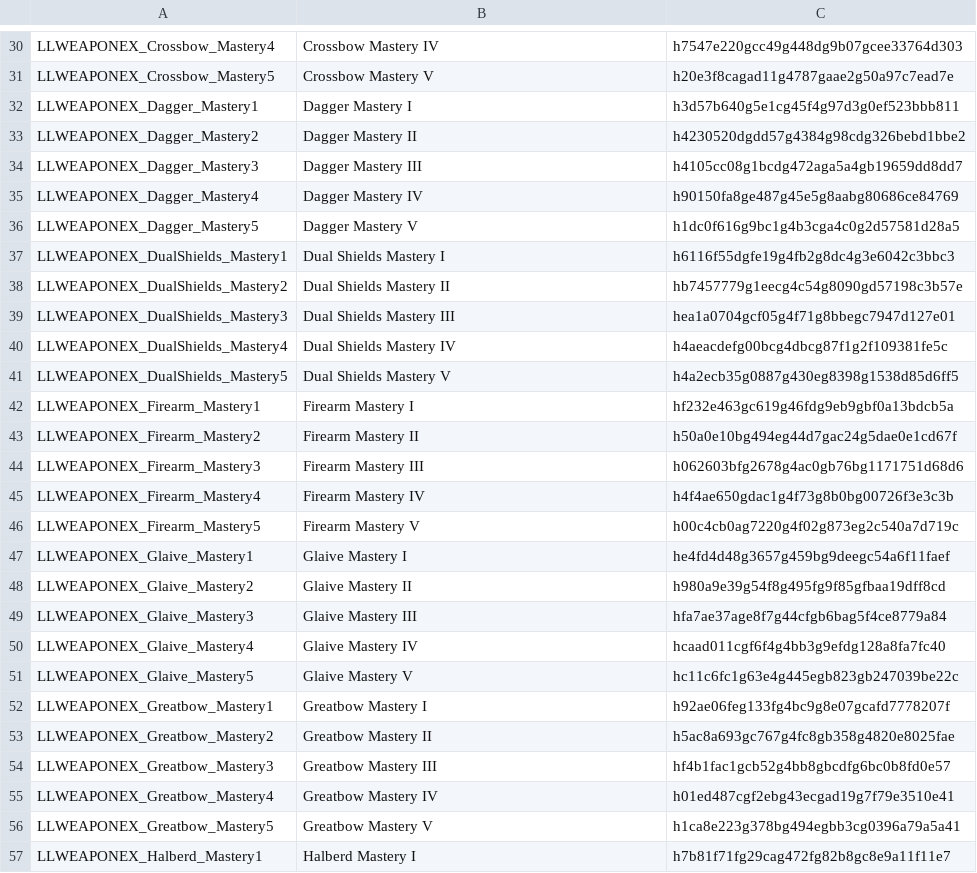
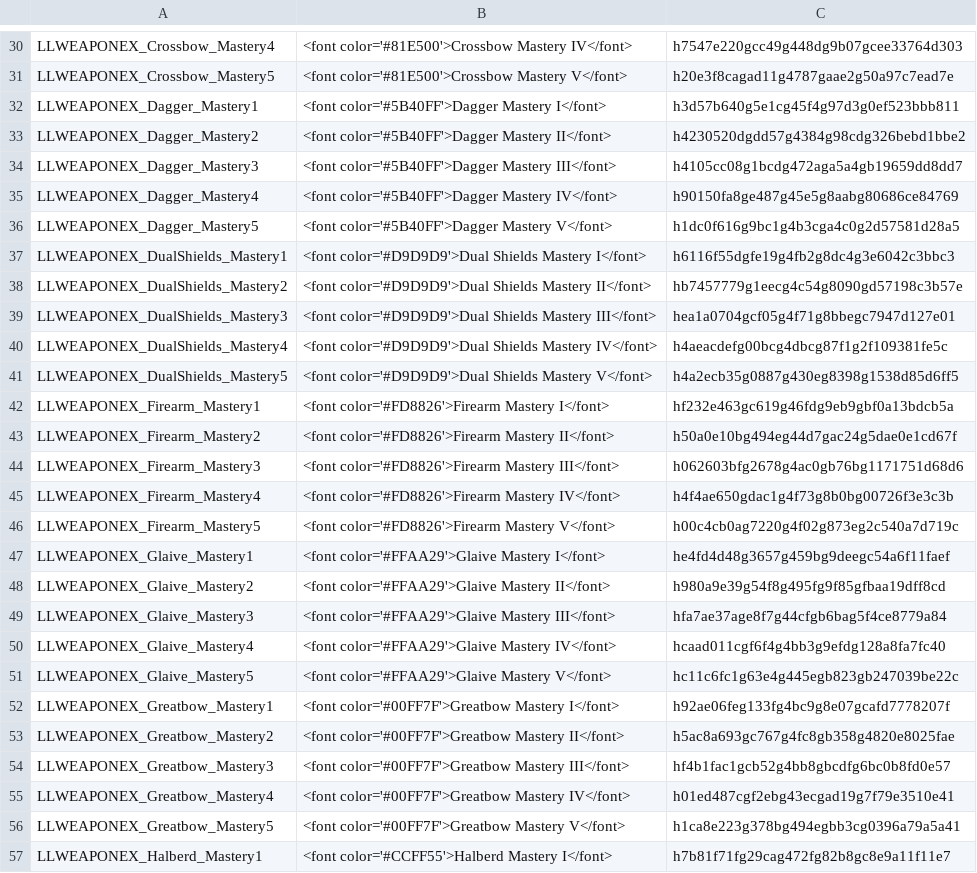
Before and after one commit to LaughingLeader-DOS2-Mods/WeaponExpansion, a TSV file: LocalKeys/LLWEAPONEX_Tags_MasteryRanks.tsv, drawn as a sheet; only a part is shown, gaps mark what is left out; the diff covers the shown part only; the diff names each change by its address in the sheet, - before the commit and + after, or states it on an @@ line.

```diff
--- a/LocalKeys/LLWEAPONEX_Tags_MasteryRanks.tsv
+++ b/LocalKeys/LLWEAPONEX_Tags_MasteryRanks.tsv
-B30: Crossbow Mastery IV
+B30: <font color='#81E500'>Crossbow Mastery IV</font>
-B31: Crossbow Mastery V
+B31: <font color='#81E500'>Crossbow Mastery V</font>
-B32: Dagger Mastery I
+B32: <font color='#5B40FF'>Dagger Mastery I</font>
-B33: Dagger Mastery II
+B33: <font color='#5B40FF'>Dagger Mastery II</font>
-B34: Dagger Mastery III
+B34: <font color='#5B40FF'>Dagger Mastery III</font>
-B35: Dagger Mastery IV
+B35: <font color='#5B40FF'>Dagger Mastery IV</font>
-B36: Dagger Mastery V
+B36: <font color='#5B40FF'>Dagger Mastery V</font>
-B37: Dual Shields Mastery I
+B37: <font color='#D9D9D9'>Dual Shields Mastery I</font>
-B38: Dual Shields Mastery II
+B38: <font color='#D9D9D9'>Dual Shields Mastery II</font>
-B39: Dual Shields Mastery III
+B39: <font color='#D9D9D9'>Dual Shields Mastery III</font>
-B40: Dual Shields Mastery IV
+B40: <font color='#D9D9D9'>Dual Shields Mastery IV</font>
-B41: Dual Shields Mastery V
+B41: <font color='#D9D9D9'>Dual Shields Mastery V</font>
-B42: Firearm Mastery I
+B42: <font color='#FD8826'>Firearm Mastery I</font>
-B43: Firearm Mastery II
+B43: <font color='#FD8826'>Firearm Mastery II</font>
-B44: Firearm Mastery III
+B44: <font color='#FD8826'>Firearm Mastery III</font>
-B45: Firearm Mastery IV
+B45: <font color='#FD8826'>Firearm Mastery IV</font>
-B46: Firearm Mastery V
+B46: <font color='#FD8826'>Firearm Mastery V</font>
-B47: Glaive Mastery I
+B47: <font color='#FFAA29'>Glaive Mastery I</font>
-B48: Glaive Mastery II
+B48: <font color='#FFAA29'>Glaive Mastery II</font>
-B49: Glaive Mastery III
+B49: <font color='#FFAA29'>Glaive Mastery III</font>
-B50: Glaive Mastery IV
+B50: <font color='#FFAA29'>Glaive Mastery IV</font>
-B51: Glaive Mastery V
+B51: <font color='#FFAA29'>Glaive Mastery V</font>
-B52: Greatbow Mastery I
+B52: <font color='#00FF7F'>Greatbow Mastery I</font>
-B53: Greatbow Mastery II
+B53: <font color='#00FF7F'>Greatbow Mastery II</font>
-B54: Greatbow Mastery III
+B54: <font color='#00FF7F'>Greatbow Mastery III</font>
-B55: Greatbow Mastery IV
+B55: <font color='#00FF7F'>Greatbow Mastery IV</font>
-B56: Greatbow Mastery V
+B56: <font color='#00FF7F'>Greatbow Mastery V</font>
-B57: Halberd Mastery I
+B57: <font color='#CCFF55'>Halberd Mastery I</font>
```
Also changed, not shown: 112 edited cells elsewhere in this file, LocalKeys/LLWEAPONEX_Skills_MasteryParams.tsv, 12 other files.
